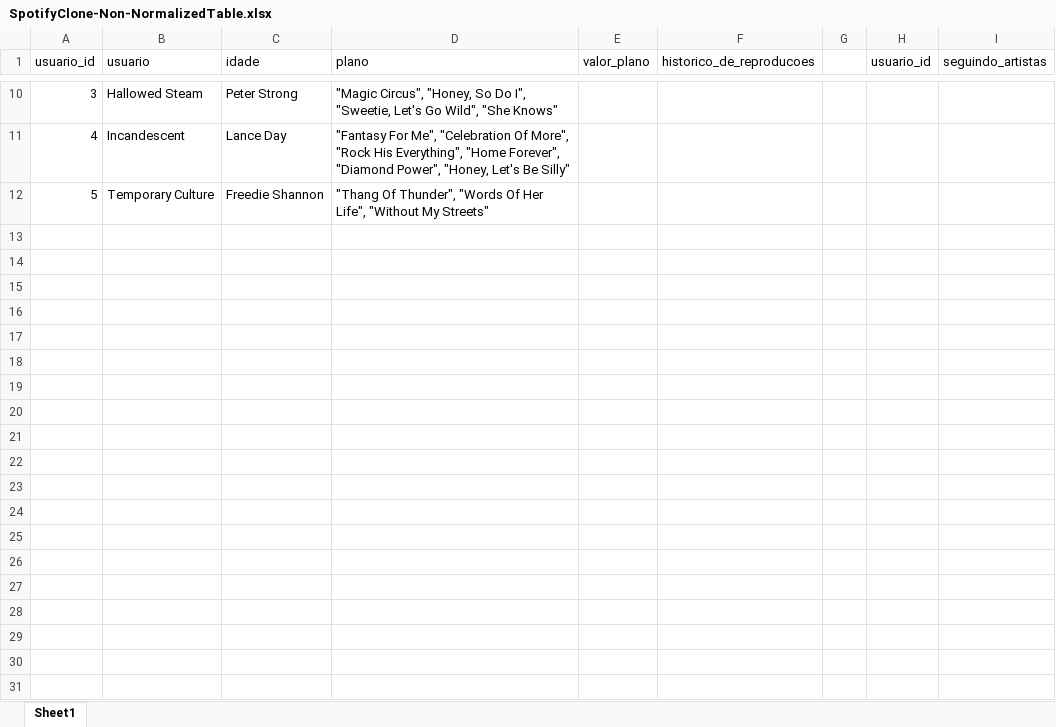
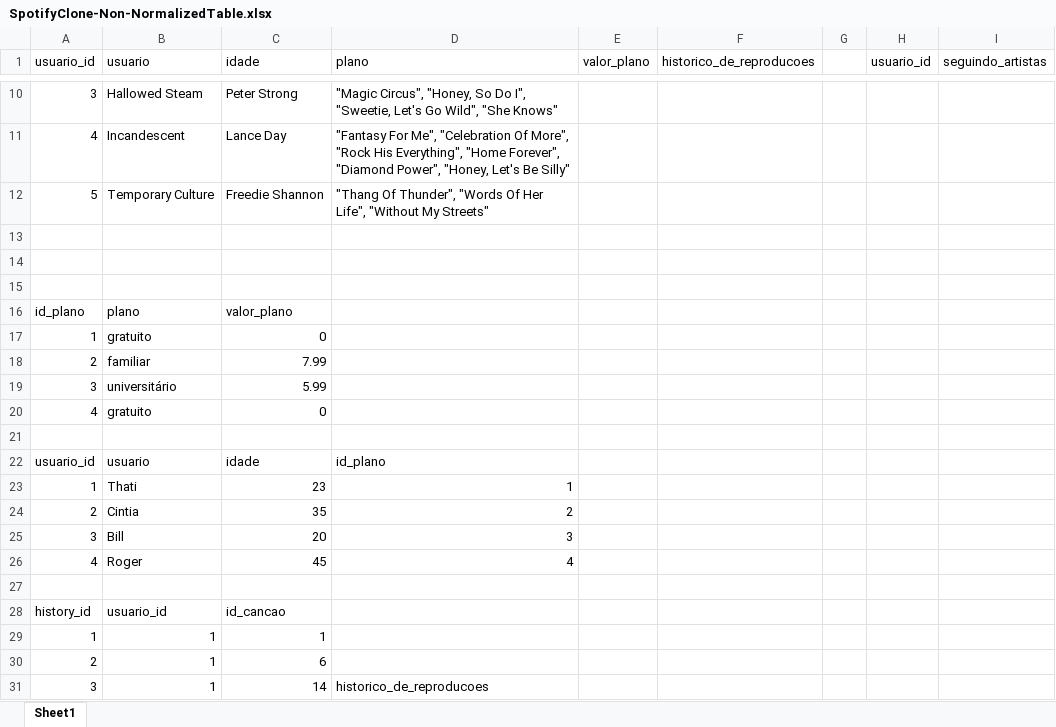
Before and after one commit to tryber/sd-05-mysql-one-for-all, an Excel workbook: SpotifyClone-Non-NormalizedTable.xlsx, sheet Sheet1, drawn as a sheet; only a part is shown, gaps mark what is left out; values as stored, in another font and other column widths than the file's, no cell formats; the diff covers the shown part only; the diff names each change by its address in the sheet, - before the commit and + after, or states it on an @@ line.

```diff
--- a/SpotifyClone-Non-NormalizedTable.xlsx (sheet Sheet1)
+++ b/SpotifyClone-Non-NormalizedTable.xlsx (sheet Sheet1)
+row 13: (empty)
+row 14: (empty)
+row 15: (empty)
+row 16: id_plano | plano | valor_plano
+row 17: 1 | gratuito | 0
+row 18: 2 | familiar | 7.99
+row 19: 3 | universitário | 5.99
+row 20: 4 | gratuito | 0
+row 21: (empty)
+row 22: usuario_id | usuario | idade | id_plano
+row 23: 1 | Thati | 23 | 1
+row 24: 2 | Cintia | 35 | 2
+row 25: 3 | Bill | 20 | 3
+row 26: 4 | Roger | 45 | 4
+row 27: (empty)
+row 28: history_id | usuario_id | id_cancao
+row 29: 1 | 1 | 1
+row 30: 2 | 1 | 6
+row 31: 3 | 1 | 14 | historico_de_reproducoes
```
Also changed, not shown: 55 added rows elsewhere in this sheet, cell formats, 3 other files.
